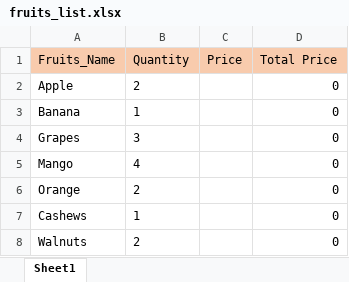
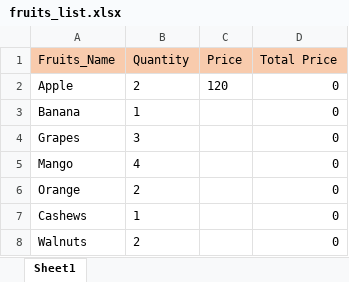
Before and after one commit to RajibDeb-github/Introduction_Selenium, an Excel workbook: dataset/fruits_list.xlsx, sheet Sheet1, drawn as a sheet; values as stored, in another font and other column widths than the file's, no borders; the diff names each change by its address in the sheet, - before the commit and + after, or states it on an @@ line.

```diff
--- a/dataset/fruits_list.xlsx (sheet Sheet1)
+++ b/dataset/fruits_list.xlsx (sheet Sheet1)
-C2 (Price): (empty)
+C2 (Price): 120
```
Also changed, not shown: 4 other files.
